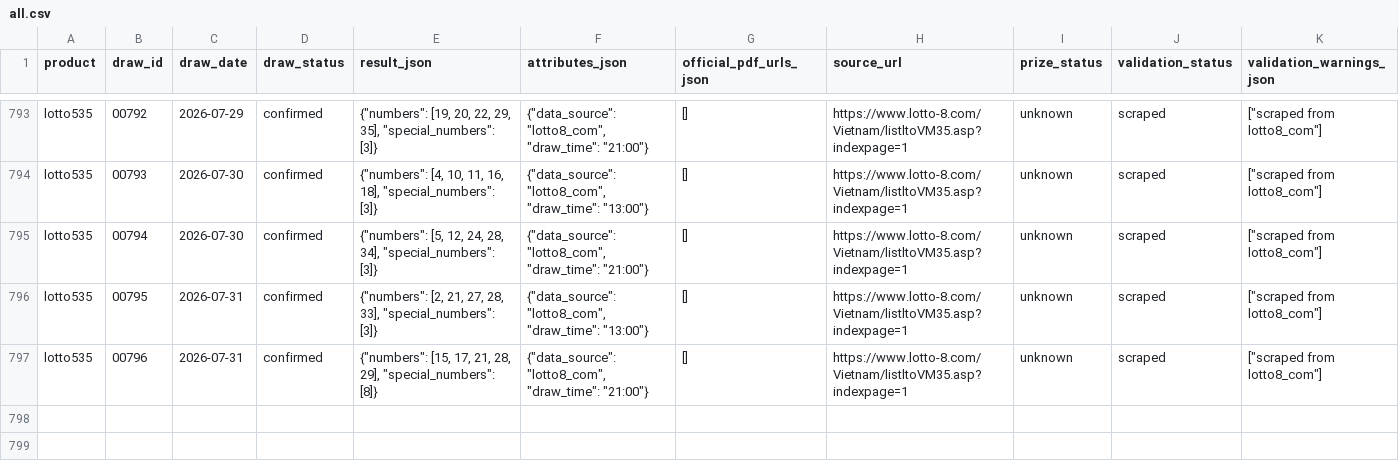
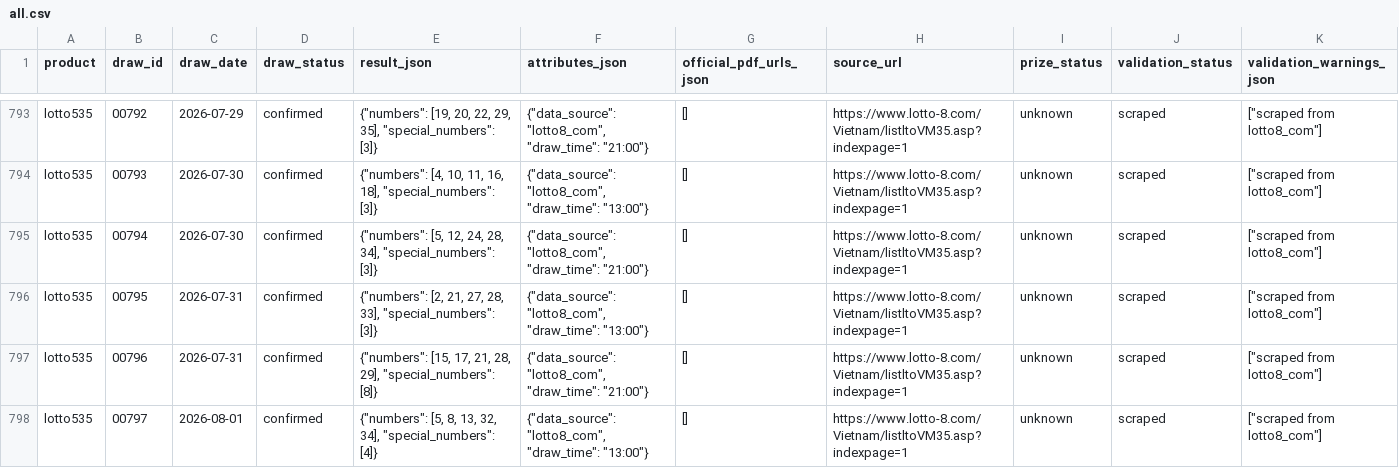
Before and after one commit to thuantn005/v5, a CSV file: data/all.csv, drawn as a sheet; only a part is shown, gaps mark what is left out; rows hold the shown columns only; the diff names each change by its address in the sheet, - before the commit and + after, or states it on an @@ line.

```diff
--- a/data/all.csv
+++ b/data/all.csv
+row 798: lotto535 | 00797 | 2026-08-01 | confirmed | {"numbers": [5, 8, 13, 32, 34], "special_numbers": [4]} | {"data_source": "lotto8_com", "draw_time": "13:00"} | [] | https://www.lotto-8.com/Vietnam/listltoVM35.asp?indexpage=1 | unknown | scraped | ["scraped from lotto8_com"]
```
Also changed, not shown: 7 other files.
